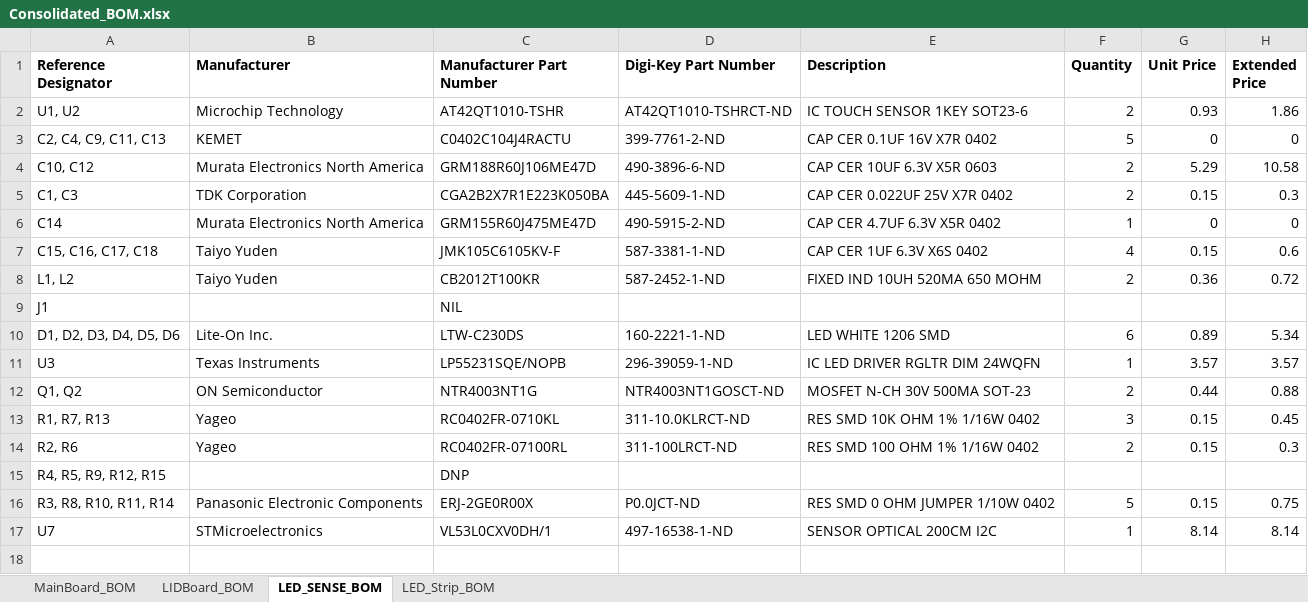
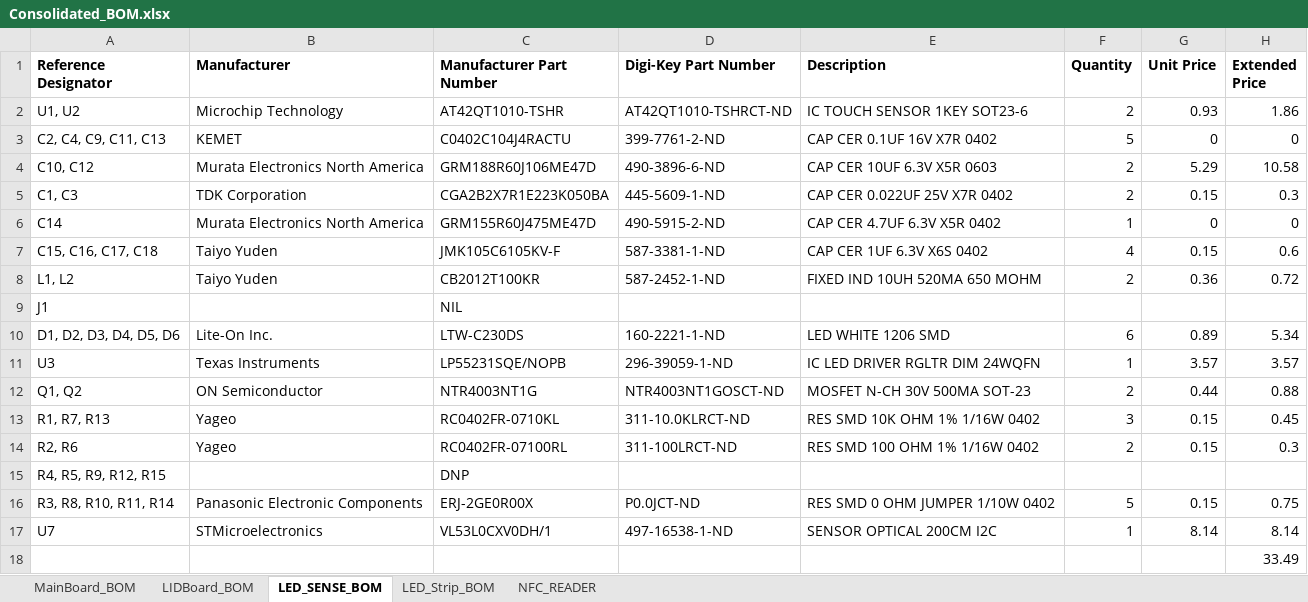
Before and after one commit to kashifaftab/Airzai-Hardware, an Excel workbook: BOMs/Consolidated_BOM.xlsx, sheet LED_SENSE_BOM, drawn as a sheet; values as stored, in another font and other column widths than the file's, no borders; the diff names each change by its address in the sheet, - before the commit and + after, or states it on an @@ line.

Commit message:
Added NFC reader BOM sheet

```diff
--- a/BOMs/Consolidated_BOM.xlsx (sheet LED_SENSE_BOM)
+++ b/BOMs/Consolidated_BOM.xlsx (sheet LED_SENSE_BOM)
+sheet tab: NFC_READER
+row 18:  |  |  |  |  |  |  | 33.49
```
Also changed, not shown: sheet MainBoard_BOM.
